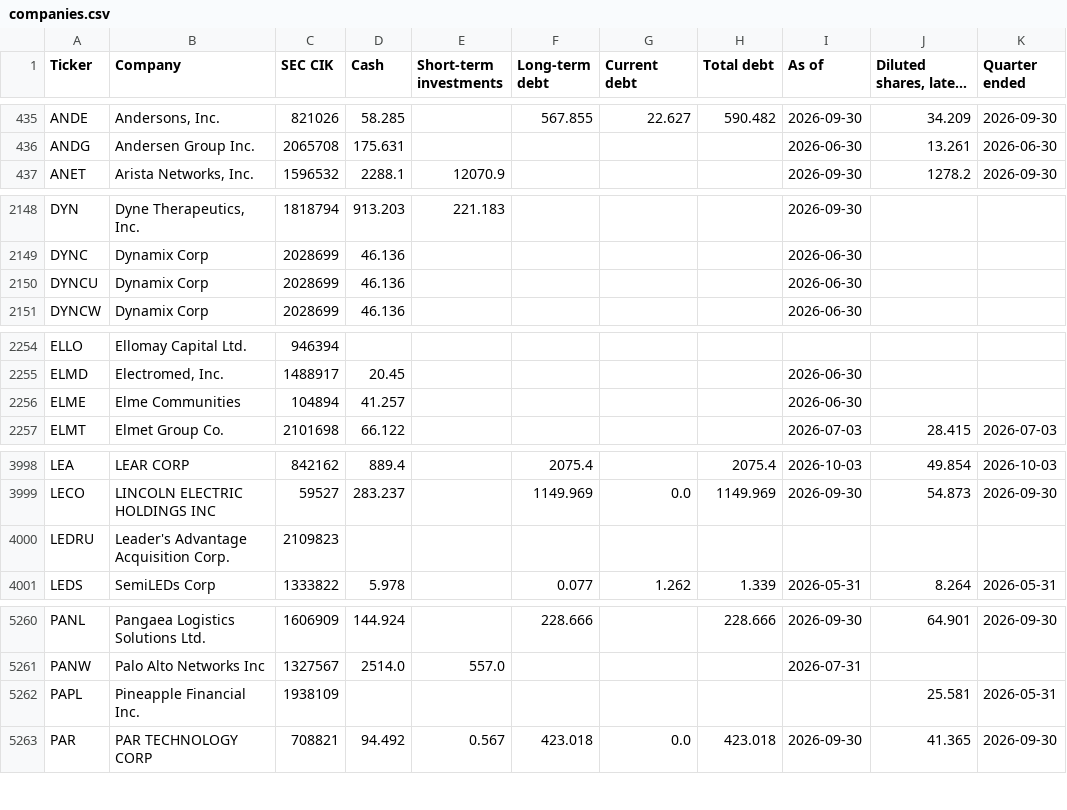
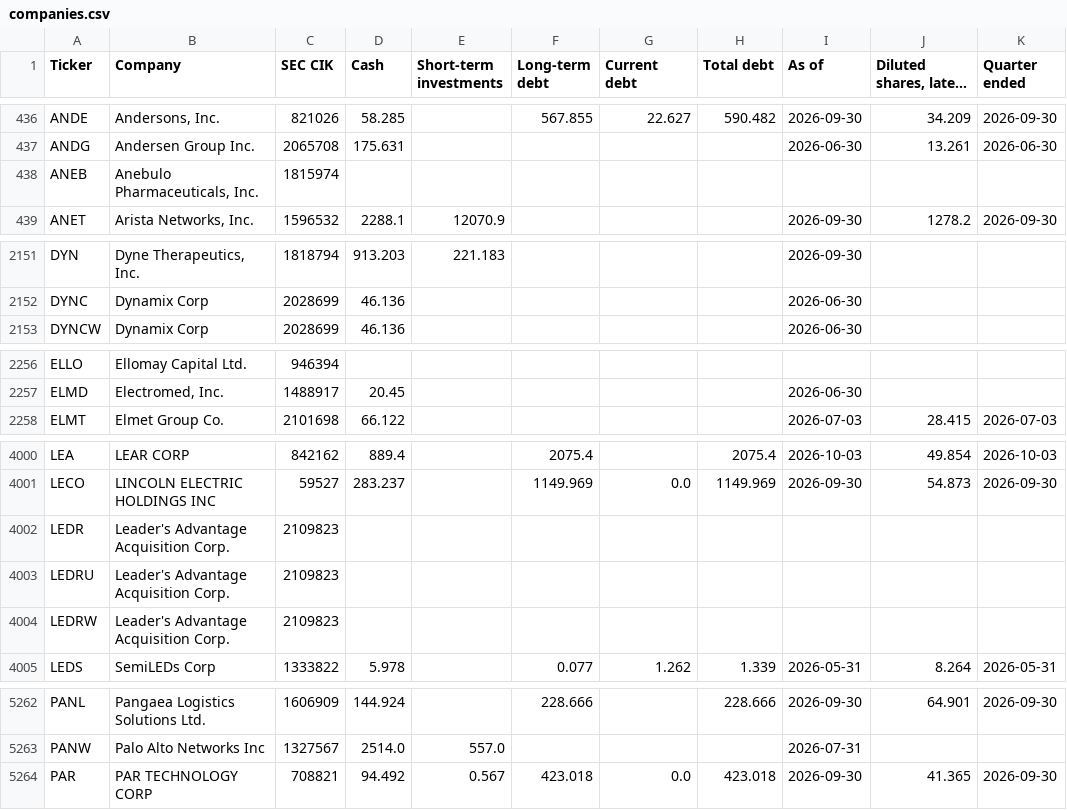
Before and after one commit to Nicko8e/rawresearch-site, a CSV file: tools/companies.csv, drawn as a sheet; only a part is shown, gaps mark what is left out; long unchanged cells end in …; removed rows and columns are numbered as before the commit, all else as after; the diff covers the shown part only; the diff names each change by its address in the sheet, - before the commit and + after, or states it on an @@ line.

```diff
--- a/tools/companies.csv
+++ b/tools/companies.csv
+row 438: ANEB | Anebulo Pharmaceuticals, Inc. | 1815974
-row 2150: DYNCU | Dynamix Corp | 2028699 | 46.136 |  |  |  |  | 2026-06-30
-row 2256: ELME | Elme Communities | 104894 | 41.257 |  |  |  |  | 2026-06-30
+row 4002: LEDR | Leader's Advantage Acquisition Corp. | 2109823
+row 4004: LEDRW | Leader's Advantage Acquisition Corp. | 2109823
-row 5262: PAPL | Pineapple Financial Inc. | 1938109 |  |  |  |  |  |  | 25.581 | 2026-05-31
```
Also changed, not shown: 5 added rows, 6 removed rows and 8 edited cells elsewhere in this file.
